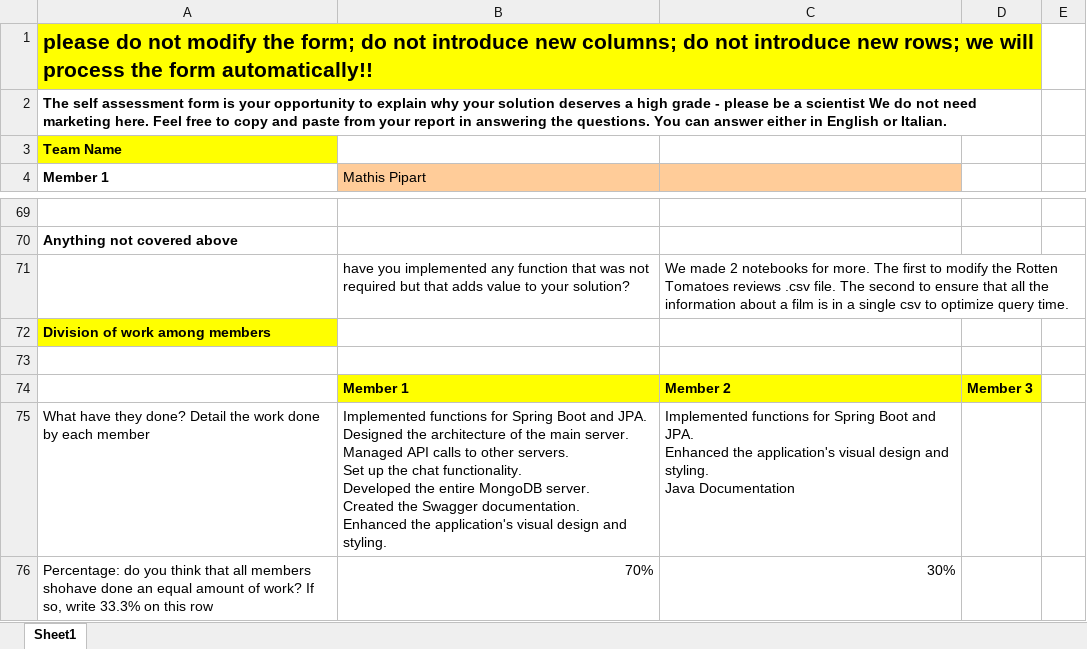
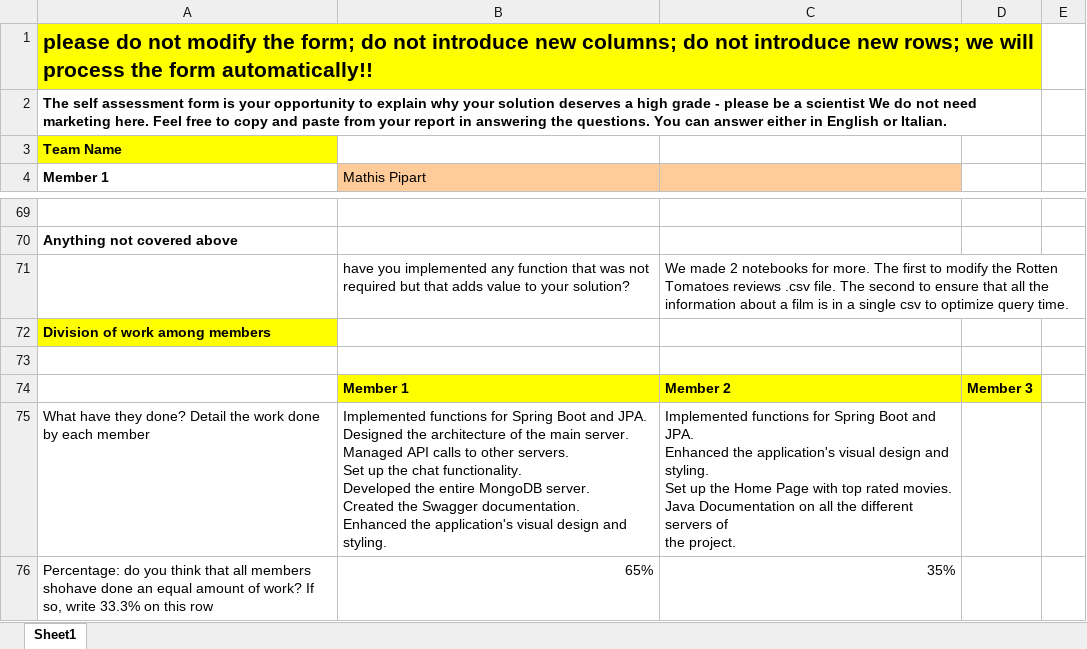
Before and after one commit to MathisPipart/TWEB_Project, an Excel workbook: Self Assessment Form - IUM-TWEB.xlsx, sheet Sheet1, drawn as a sheet; only a part is shown, gaps mark what is left out; values as stored, in another font and other column widths than the file's, no borders; charts and pictures not drawn; ↵ is a line break in a cell; the diff names each change by its address in the sheet, - before the commit and + after, or states it on an @@ line.

Commit message:
Add files via upload

```diff
--- a/Self Assessment Form - IUM-TWEB.xlsx (sheet Sheet1)
+++ b/Self Assessment Form - IUM-TWEB.xlsx (sheet Sheet1)
-C75: …and styling. ↵ Java Documentation
+C75: …and styling. ↵ Set up the Home Page with top rated movies. ↵ Java Documentation on all the different servers of ↵ the project.
-B76 (Mathis Pipart): 70%
+B76 (Mathis Pipart): 65%
-C76: 30%
+C76: 35%
```
